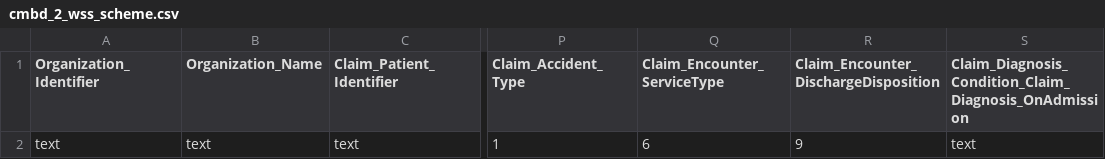
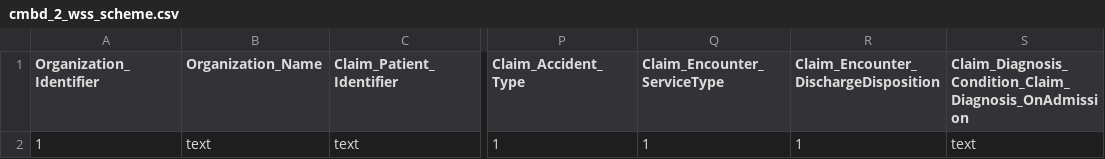
Before and after one commit to AVEDIAN/Avedian-CMBD-Transformation, a CSV file: cmbd_2_wss_scheme.csv, drawn as a sheet; only a part is shown, gaps mark what is left out; the diff names each change by its address in the sheet, - before the commit and + after, or states it on an @@ line.

```diff
--- a/cmbd_2_wss_scheme.csv
+++ b/cmbd_2_wss_scheme.csv
-A2 (Organization_Identifier): text
+A2 (Organization_Identifier): 1
-Q2 (Claim_Encounter_ServiceType): 6
+Q2 (Claim_Encounter_ServiceType): 1
-R2: 9
+R2: 1
```
Also changed, not shown: cmbd_1_wss_scheme.csv, cmbd_3_wss_scheme.csv, 1 other file.
